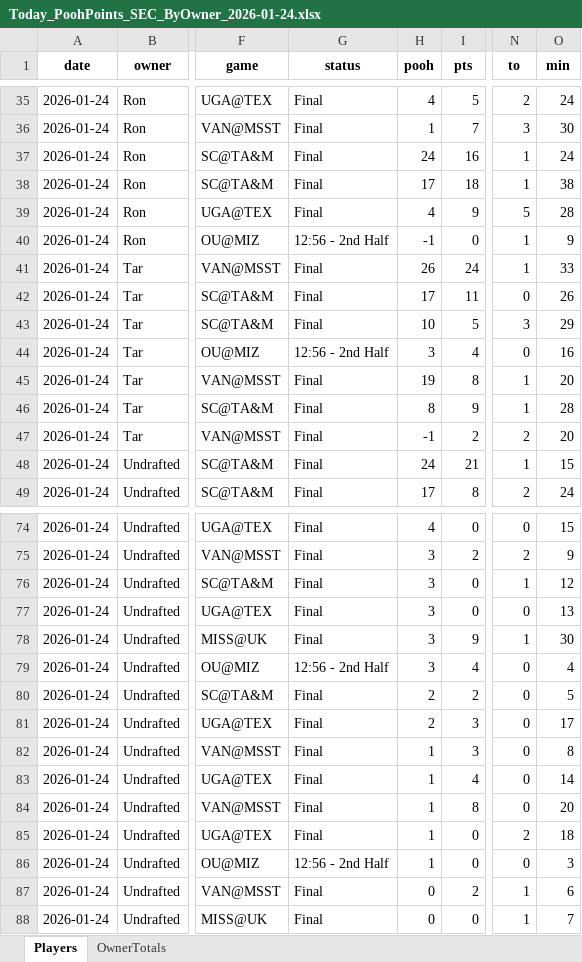
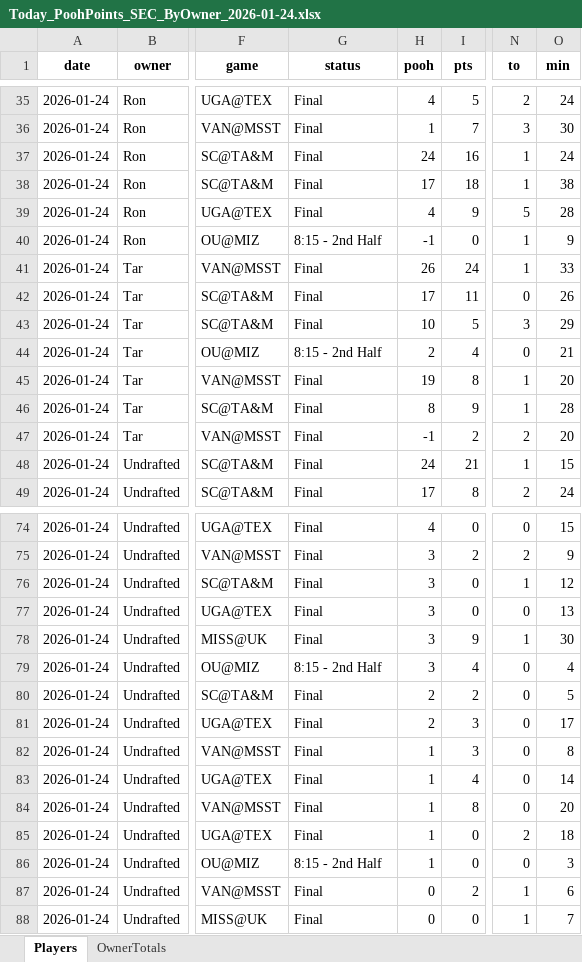
Before and after one commit to hal9000moncrief-dotcom/Pooh-League, an Excel workbook: docs/Today_PoohPoints_SEC_ByOwner_2026-01-24.xlsx, sheet Players, drawn as a sheet; only a part is shown, gaps mark what is left out; values as stored, in another font and other column widths than the file's, no borders; the diff covers the shown part only; the diff names each change by its address in the sheet, - before the commit and + after, or states it on an @@ line.

Commit message:
Update Pooh Points site

```diff
--- a/docs/Today_PoohPoints_SEC_ByOwner_2026-01-24.xlsx (sheet Players)
+++ b/docs/Today_PoohPoints_SEC_ByOwner_2026-01-24.xlsx (sheet Players)
-G40 (status): 12:56 - 2nd Half
+G40 (status): 8:15 - 2nd Half
-G44 (status): 12:56 - 2nd Half
+G44 (status): 8:15 - 2nd Half
-H44 (pooh): 3
+H44 (pooh): 2
-O44 (min): 16
+O44 (min): 21
-G79 (status): 12:56 - 2nd Half
+G79 (status): 8:15 - 2nd Half
-G86 (status): 12:56 - 2nd Half
+G86 (status): 8:15 - 2nd Half
```
Also changed, not shown: 3 added rows, 3 removed rows and 45 edited cells elsewhere in this sheet, sheet OwnerTotals, 2 other files.
